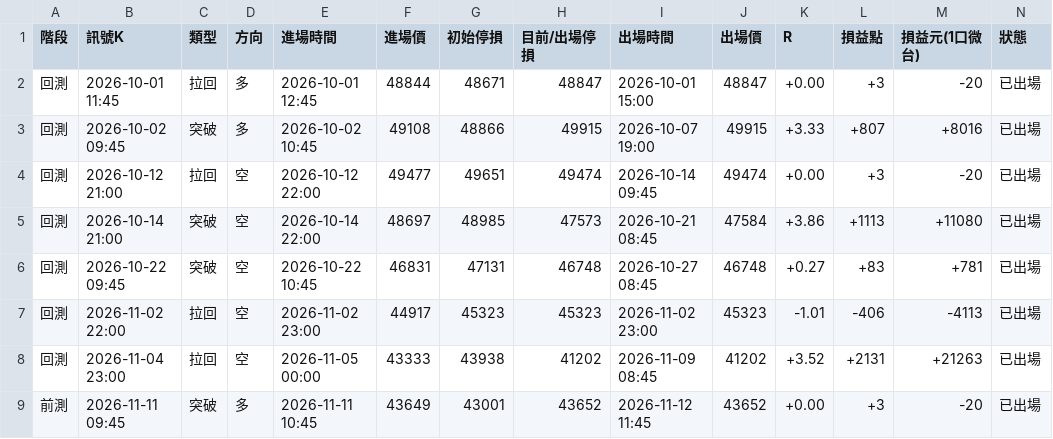
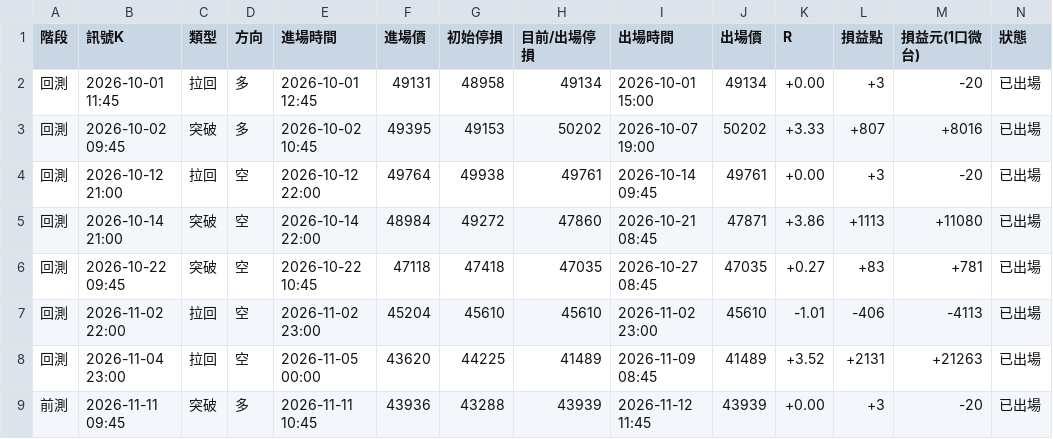
Before and after one commit to asinkk/txo-dashboard, a CSV file: history/forward_trades.csv, drawn as a sheet; only a part is shown; the diff covers the shown part only.

```diff
--- a/history/forward_trades.csv
+++ b/history/forward_trades.csv
@@ -1,9 +1,9 @@
 階段,訊號K,類型,方向,進場時間,進場價,初始停損,目前/出場停損,出場時間,出場價,R,損益點,損益元(1口微台),狀態
-回測,2026-10-01 11:45,拉回,多,2026-10-01 12:45,48844,48671,48847,2026-10-01 15:00,48847,+0.00,+3,-20,已出場
-回測,2026-10-02 09:45,突破,多,2026-10-02 10:45,49108,48866,49915,2026-10-07 19:00,49915,+3.33,+807,+8016,已出場
-回測,2026-10-12 21:00,拉回,空,2026-10-12 22:00,49477,49651,49474,2026-10-14 09:45,49474,+0.00,+3,-20,已出場
-回測,2026-10-14 21:00,突破,空,2026-10-14 22:00,48697,48985,47573,2026-10-21 08:45,47584,+3.86,+1113,+11080,已出場
-回測,2026-10-22 09:45,突破,空,2026-10-22 10:45,46831,47131,46748,2026-10-27 08:45,46748,+0.27,+83,+781,已出場
-回測,2026-11-02 22:00,拉回,空,2026-11-02 23:00,44917,45323,45323,2026-11-02 23:00,45323,-1.01,-406,-4113,已出場
-回測,2026-11-04 23:00,拉回,空,2026-11-05 00:00,43333,43938,41202,2026-11-09 08:45,41202,+3.52,+2131,+21263,已出場
-前測,2026-11-11 09:45,突破,多,2026-11-11 10:45,43649,43001,43652,2026-11-12 11:45,43652,+0.00,+3,-20,已出場
+回測,2026-10-01 11:45,拉回,多,2026-10-01 12:45,49131,48958,49134,2026-10-01 15:00,49134,+0.00,+3,-20,已出場
+回測,2026-10-02 09:45,突破,多,2026-10-02 10:45,49395,49153,50202,2026-10-07 19:00,50202,+3.33,+807,+8016,已出場
+回測,2026-10-12 21:00,拉回,空,2026-10-12 22:00,49764,49938,49761,2026-10-14 09:45,49761,+0.00,+3,-20,已出場
+回測,2026-10-14 21:00,突破,空,2026-10-14 22:00,48984,49272,47860,2026-10-21 08:45,47871,+3.86,+1113,+11080,已出場
+回測,2026-10-22 09:45,突破,空,2026-10-22 10:45,47118,47418,47035,2026-10-27 08:45,47035,+0.27,+83,+781,已出場
+回測,2026-11-02 22:00,拉回,空,2026-11-02 23:00,45204,45610,45610,2026-11-02 23:00,45610,-1.01,-406,-4113,已出場
+回測,2026-11-04 23:00,拉回,空,2026-11-05 00:00,43620,44225,41489,2026-11-09 08:45,41489,+3.52,+2131,+21263,已出場
+前測,2026-11-11 09:45,突破,多,2026-11-11 10:45,43936,43288,43939,2026-11-12 11:45,43939,+0.00,+3,-20,已出場
```
Also changed, not shown: 10 edited cells elsewhere in this file, history/twii_60min.csv, history/tx_daily.csv, 6 other files.
